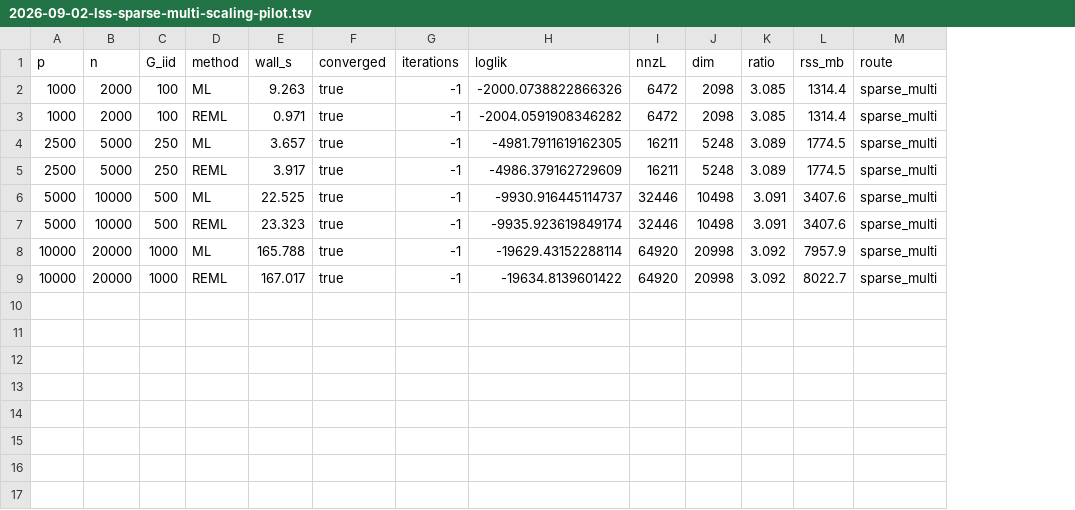
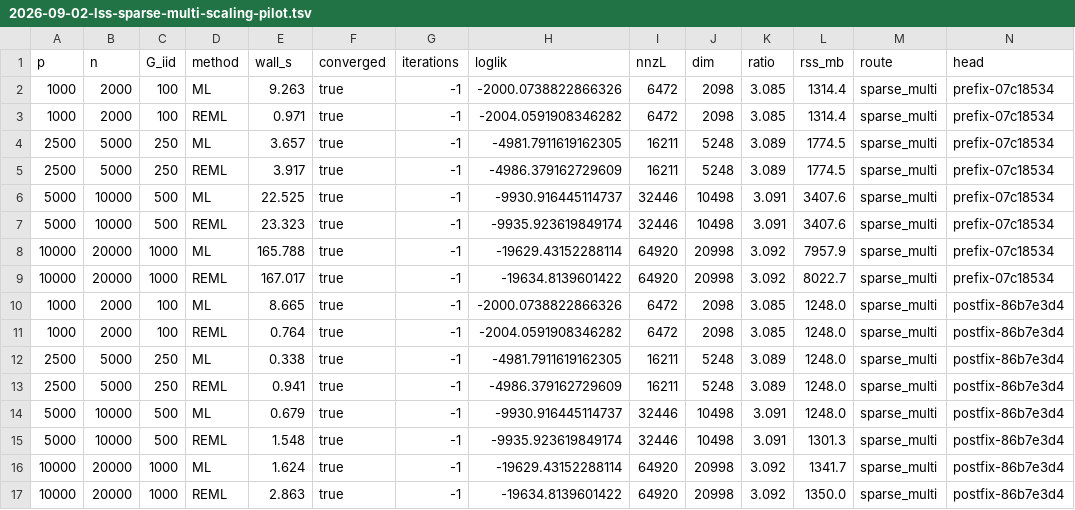
Before and after one commit to itchyshin/DRM.jl, a TSV file: docs/dev-log/evidence/julia-r-parity/2026-09-02-lss-sparse-multi-scaling-pilot.tsv, drawn as a sheet; the diff names each change by its address in the sheet, - before the commit and + after, or states it on an @@ line.

```diff
--- a/docs/dev-log/evidence/julia-r-parity/2026-09-02-lss-sparse-multi-scaling-pilot.tsv
+++ b/docs/dev-log/evidence/julia-r-parity/2026-09-02-lss-sparse-multi-scaling-pilot.tsv
+column N (head), rows 2-9: all prefix-07c18534
+row 10: 1000 | 2000 | 100 | ML | 8.665 | true | -1 | -2000.0738822866326 | 6472 | 2098 | 3.085 | 1248.0 | sparse_multi | postfix-86b7e3d4
+row 11: 1000 | 2000 | 100 | REML | 0.764 | true | -1 | -2004.0591908346282 | 6472 | 2098 | 3.085 | 1248.0 | sparse_multi | postfix-86b7e3d4
+row 12: 2500 | 5000 | 250 | ML | 0.338 | true | -1 | -4981.7911619162305 | 16211 | 5248 | 3.089 | 1248.0 | sparse_multi | postfix-86b7e3d4
+row 13: 2500 | 5000 | 250 | REML | 0.941 | true | -1 | -4986.379162729609 | 16211 | 5248 | 3.089 | 1248.0 | sparse_multi | postfix-86b7e3d4
+row 14: 5000 | 10000 | 500 | ML | 0.679 | true | -1 | -9930.916445114737 | 32446 | 10498 | 3.091 | 1248.0 | sparse_multi | postfix-86b7e3d4
+row 15: 5000 | 10000 | 500 | REML | 1.548 | true | -1 | -9935.923619849174 | 32446 | 10498 | 3.091 | 1301.3 | sparse_multi | postfix-86b7e3d4
+row 16: 10000 | 20000 | 1000 | ML | 1.624 | true | -1 | -19629.43152288114 | 64920 | 20998 | 3.092 | 1341.7 | sparse_multi | postfix-86b7e3d4
+row 17: 10000 | 20000 | 1000 | REML | 2.863 | true | -1 | -19634.8139601422 | 64920 | 20998 | 3.092 | 1350.0 | sparse_multi | postfix-86b7e3d4
```
Also changed, not shown: 1 other file.
